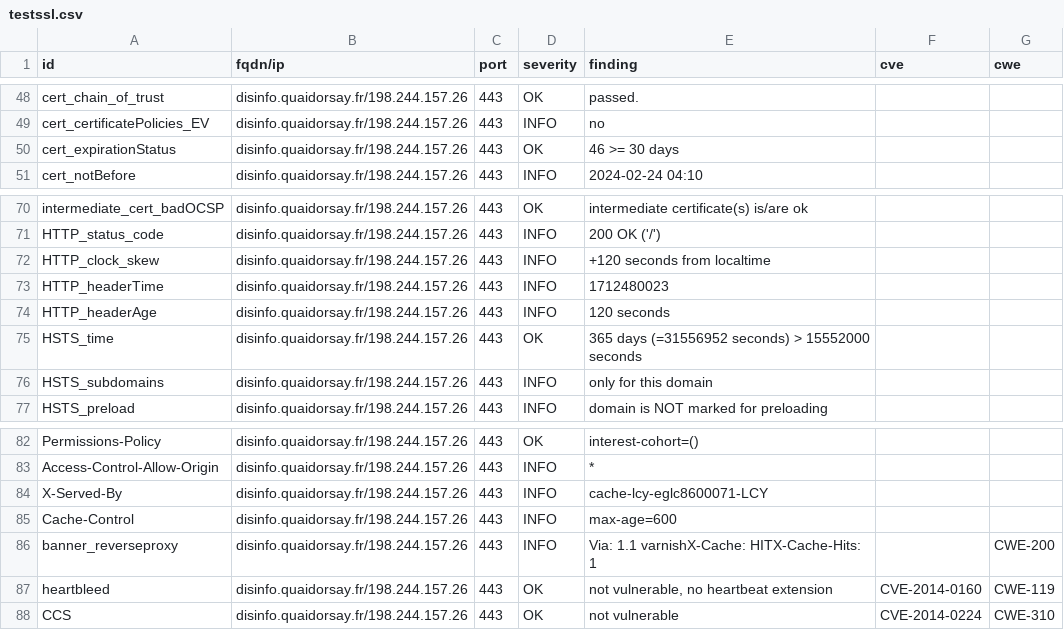
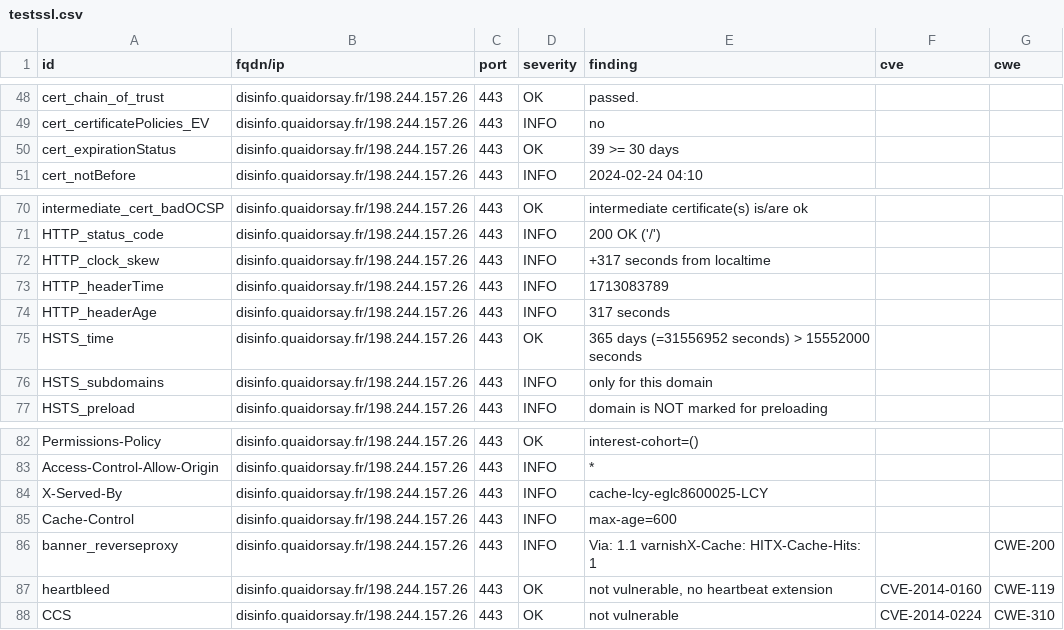
Before and after one commit to pmallein/dashlord, a CSV file: results/aHR0cHM6Ly9kaXNpbmZvLnF1YWlkb3JzYXkuZnI=/testssl.csv, drawn as a sheet; only a part is shown, gaps mark what is left out.

```diff
--- a/results/aHR0cHM6Ly9kaXNpbmZvLnF1YWlkb3JzYXkuZnI=/testssl.csv
+++ b/results/aHR0cHM6Ly9kaXNpbmZvLnF1YWlkb3JzYXkuZnI=/testssl.csv
@@ -49,3 +49,3 @@
 "cert_certificatePolicies_EV","disinfo.quaidorsay.fr/198.244.157.26","443","INFO","no","",""
-"cert_expirationStatus","disinfo.quaidorsay.fr/198.244.157.26","443","OK","46 >= 30 days","",""
+"cert_expirationStatus","disinfo.quaidorsay.fr/198.244.157.26","443","OK","39 >= 30 days","",""
 "cert_notBefore","disinfo.quaidorsay.fr/198.244.157.26","443","INFO","2024-02-24 04:10","",""
@@ -71,5 +71,5 @@
 "HTTP_status_code","disinfo.quaidorsay.fr/198.244.157.26","443","INFO","200 OK ('/')","",""
-"HTTP_clock_skew","disinfo.quaidorsay.fr/198.244.157.26","443","INFO","+120 seconds from localtime","",""
-"HTTP_headerTime","disinfo.quaidorsay.fr/198.244.157.26","443","INFO","1712480023","",""
-"HTTP_headerAge","disinfo.quaidorsay.fr/198.244.157.26","443","INFO","120 seconds","",""
+"HTTP_clock_skew","disinfo.quaidorsay.fr/198.244.157.26","443","INFO","+317 seconds from localtime","",""
+"HTTP_headerTime","disinfo.quaidorsay.fr/198.244.157.26","443","INFO","1713083789","",""
+"HTTP_headerAge","disinfo.quaidorsay.fr/198.244.157.26","443","INFO","317 seconds","",""
 "HSTS_time","disinfo.quaidorsay.fr/198.244.157.26","443","OK","365 days (=31556952 seconds) > 15552000 seconds","",""
@@ -83,3 +83,3 @@
 "Access-Control-Allow-Origin","disinfo.quaidorsay.fr/198.244.157.26","443","INFO","*","",""
-"X-Served-By","disinfo.quaidorsay.fr/198.244.157.26","443","INFO","cache-lcy-eglc8600071-LCY","",""
+"X-Served-By","disinfo.quaidorsay.fr/198.244.157.26","443","INFO","cache-lcy-eglc8600025-LCY","",""
 "Cache-Control","disinfo.quaidorsay.fr/198.244.157.26","443","INFO","max-age=600","",""
```
Also changed, not shown: 13 other files.
